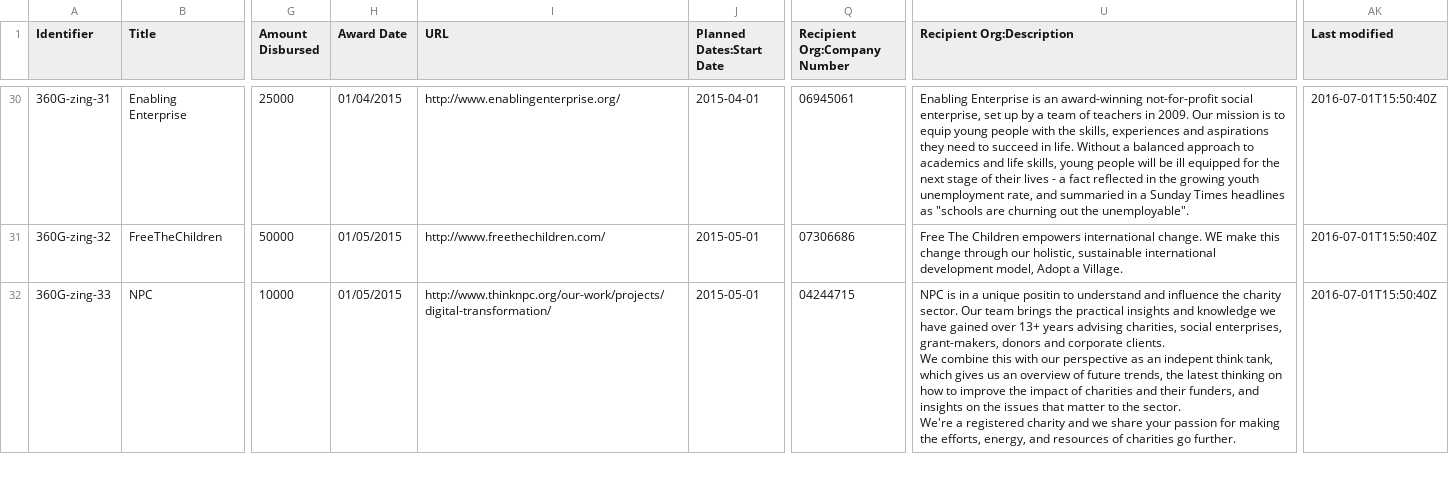
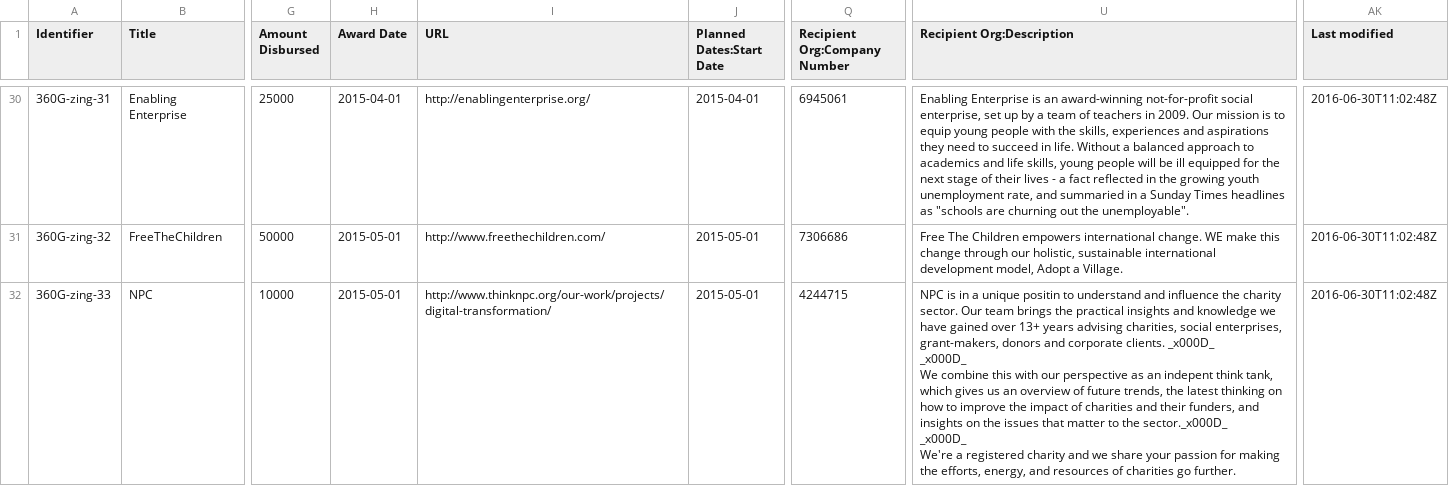
Before and after one commit to unleashing-potential/zing, a CSV file: open/grants.csv, drawn as a sheet; only a part is shown, gaps mark what is left out; ↵ is a line break in a cell; the diff covers the shown part only; the diff names each change by its address in the sheet, - before the commit and + after, or states it on an @@ line.

```diff
--- a/open/grants.csv
+++ b/open/grants.csv
-H30 (Award Date): 01/04/2015
+H30 (Award Date): 2015-04-01
-I30 (URL): http://www.enablingenterprise.org/
+I30 (URL): http://enablingenterprise.org/
-Q30 (Recipient Org:Company Number): 06945061
+Q30 (Recipient Org:Company Number): 6945061
-AK30:AK32 (Last modified): 2016-07-01T15:50:40Z
+AK30:AK32 (Last modified): 2016-06-30T11:02:48Z
-H31:H32 (Award Date): 01/05/2015
+H31:H32 (Award Date): 2015-05-01
-Q31 (Recipient Org:Company Number): 07306686
+Q31 (Recipient Org:Company Number): 7306686
-Q32 (Recipient Org:Company Number): 04244715
+Q32 (Recipient Org:Company Number): 4244715
-U32 (Recipient Org:Description): …corporate clients. ↵ We combine this with our perspective as an indepent think tank, which gives us an overview of future trends, the latest thinking on how to improve the impact of charities and their funders, and insights on the issues that matter to the sector. ↵ We're a…
+U32 (Recipient Org:Description): …corporate clients. _x000D_ ↵ _x000D_ ↵ We combine this with our perspective as an indepent think tank, which gives us an overview of future trends, the latest thinking on how to improve the impact of charities and their funders, and insights on the issues that matter to the sector._x000D_ ↵ _x000D_ ↵ We're a…
```
Also changed, not shown: 126 edited cells elsewhere in this file, 1 other file.
